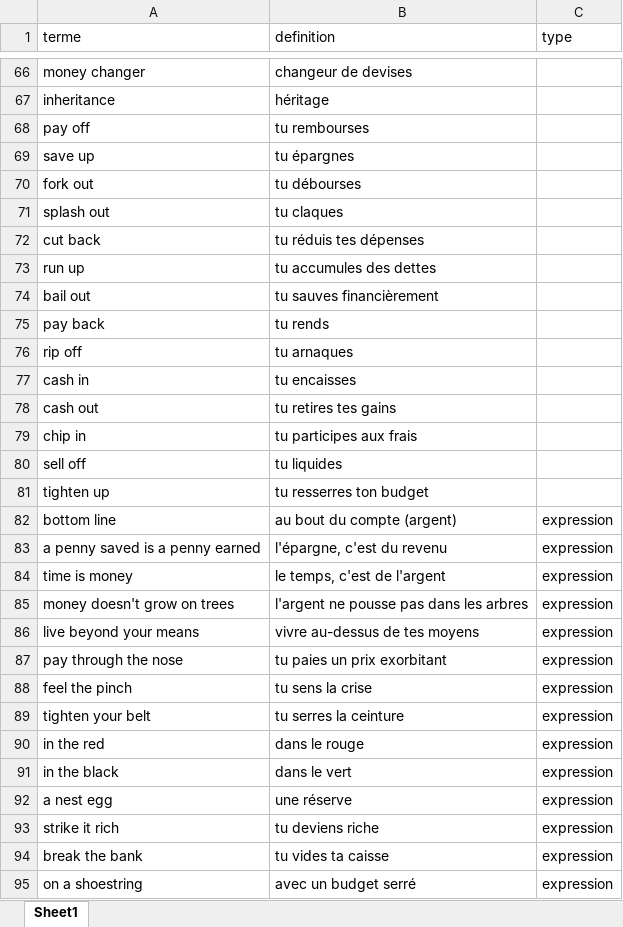
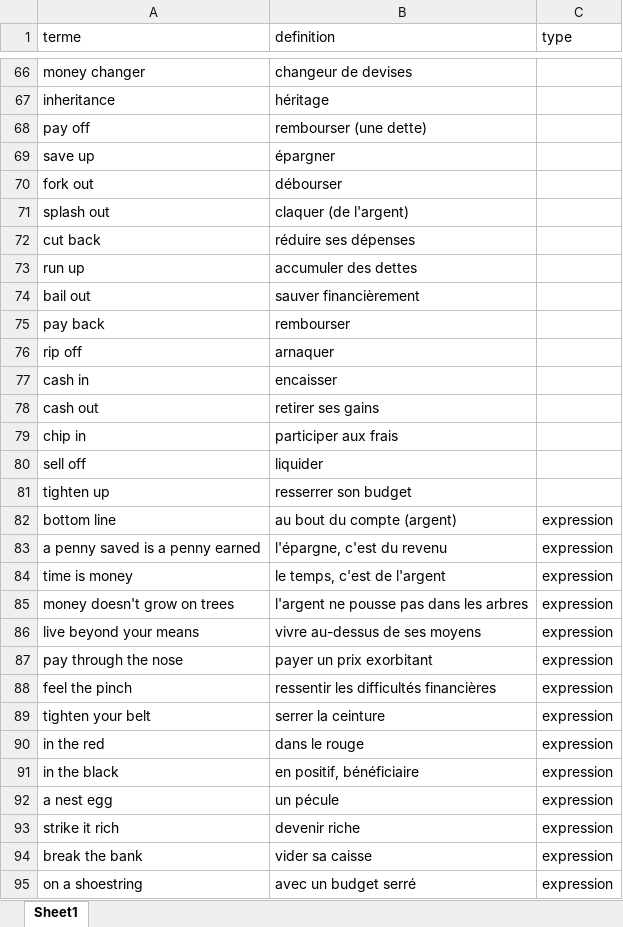
Before and after one commit to neuryoceane-stack/lexia, an Excel workbook: shop-packs/eng/pack-13-argent-economie.xlsx, sheet Sheet1, drawn as a sheet; only a part is shown, gaps mark what is left out; values as stored, in another font and other column widths than the file's, no borders; the diff covers the shown part only; the diff names each change by its address in the sheet, - before the commit and + after, or states it on an @@ line.

```diff
--- a/shop-packs/eng/pack-13-argent-economie.xlsx (sheet Sheet1)
+++ b/shop-packs/eng/pack-13-argent-economie.xlsx (sheet Sheet1)
-B68 (definition): tu rembourses
+B68 (definition): rembourser (une dette)
-B69 (definition): tu épargnes
+B69 (definition): épargner
-B70 (definition): tu débourses
+B70 (definition): débourser
-B71 (definition): tu claques
+B71 (definition): claquer (de l'argent)
-B72 (definition): tu réduis tes dépenses
+B72 (definition): réduire ses dépenses
-B73 (definition): tu accumules des dettes
+B73 (definition): accumuler des dettes
-B74 (definition): tu sauves financièrement
+B74 (definition): sauver financièrement
-B75 (definition): tu rends
+B75 (definition): rembourser
-B76 (definition): tu arnaques
+B76 (definition): arnaquer
-B77 (definition): tu encaisses
+B77 (definition): encaisser
-B78 (definition): tu retires tes gains
+B78 (definition): retirer ses gains
-B79 (definition): tu participes aux frais
+B79 (definition): participer aux frais
-B80 (definition): tu liquides
+B80 (definition): liquider
-B81 (definition): tu resserres ton budget
+B81 (definition): resserrer son budget
-B86 (definition): vivre au-dessus de tes moyens
+B86 (definition): vivre au-dessus de ses moyens
-B87 (definition): tu paies un prix exorbitant
+B87 (definition): payer un prix exorbitant
-B88 (definition): tu sens la crise
+B88 (definition): ressentir les difficultés financières
-B89 (definition): tu serres la ceinture
+B89 (definition): serrer la ceinture
-B91 (definition): dans le vert
+B91 (definition): en positif, bénéficiaire
-B92 (definition): une réserve
+B92 (definition): un pécule
-B93 (definition): tu deviens riche
+B93 (definition): devenir riche
-B94 (definition): tu vides ta caisse
+B94 (definition): vider sa caisse
```
Also changed, not shown: 3 edited cells elsewhere in this sheet, shop-packs/eng/pack-12-nourriture-cuisine.xlsx, shop-packs/eng/pack-14-relations-emotions.xlsx, 7 other files.
